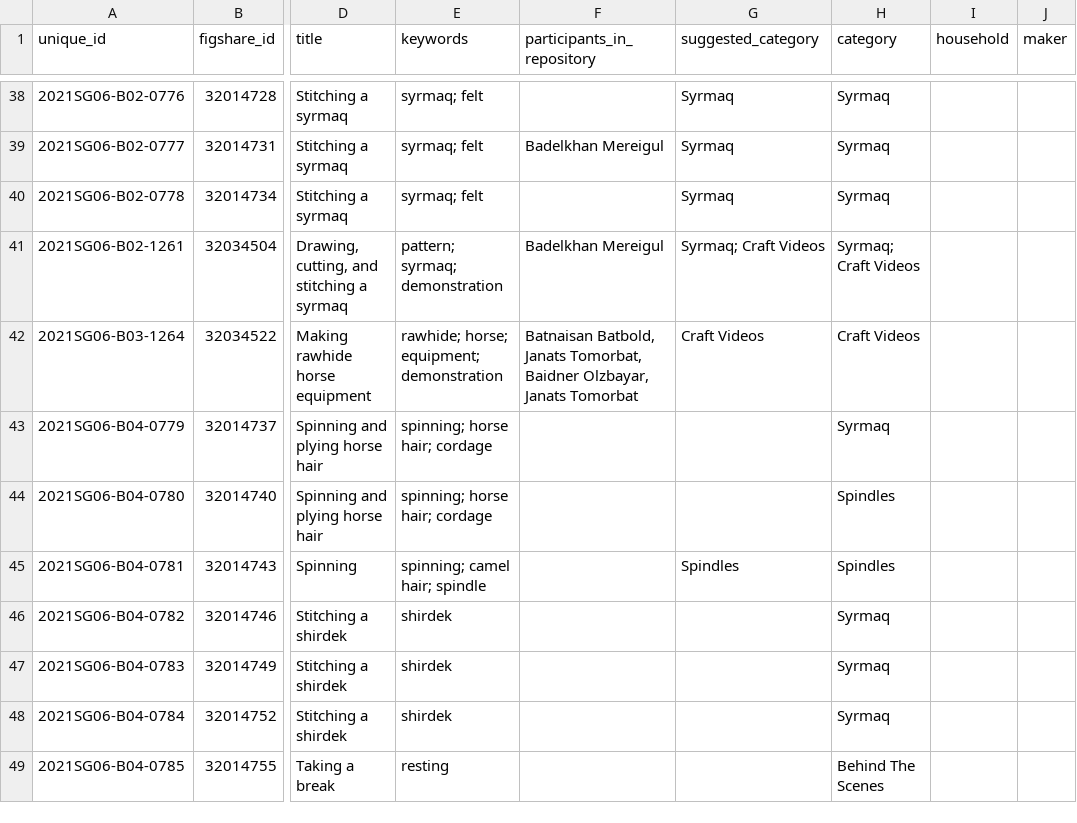
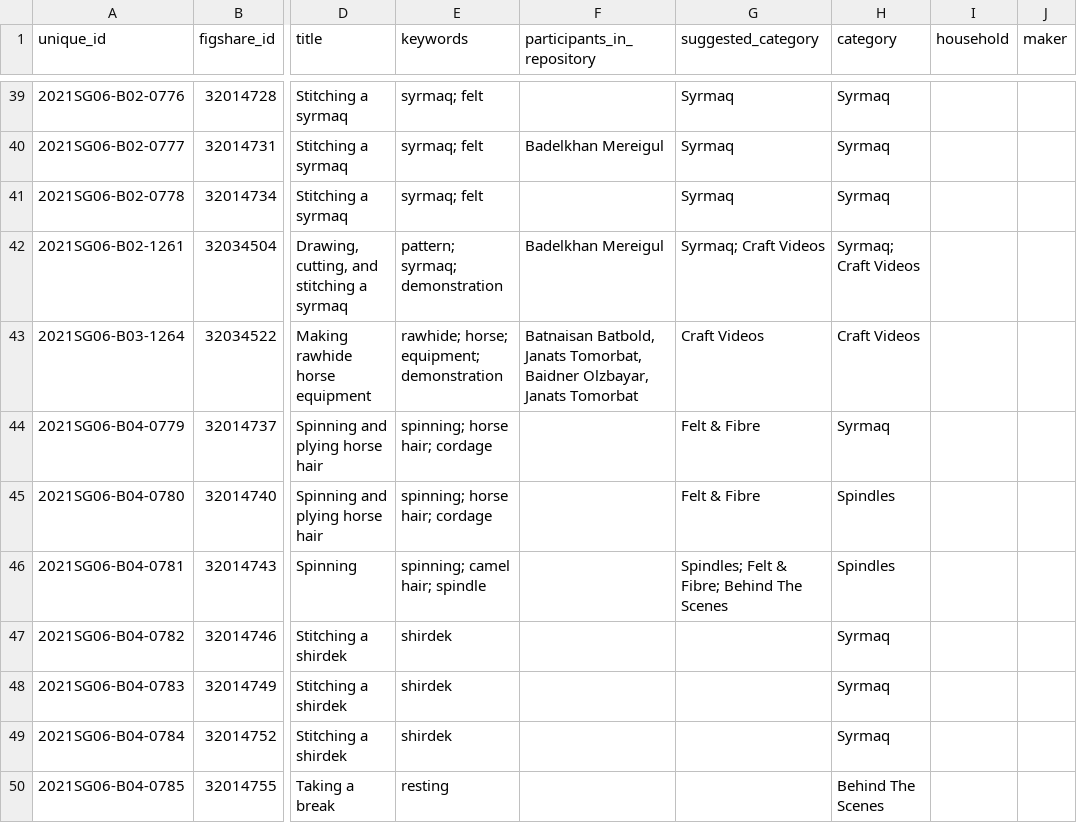
Before and after one commit to lisarchaeo/nomadic-material-heritage, a CSV file: data/categories.csv, drawn as a sheet; only a part is shown, gaps mark what is left out; addresses are those after the commit; the diff covers the shown part only; the diff names each change by its address in the sheet, - before the commit and + after, or states it on an @@ line.

```diff
--- a/data/categories.csv
+++ b/data/categories.csv
-G44:G45 (suggested_category): (empty)
+G44:G45 (suggested_category): Felt & Fibre
-G46 (suggested_category): Spindles
+G46 (suggested_category): Spindles; Felt & Fibre; Behind The Scenes
```
Also changed, not shown: 1 added row and 32 edited cells elsewhere in this file, data/places.csv, 3 other files.
